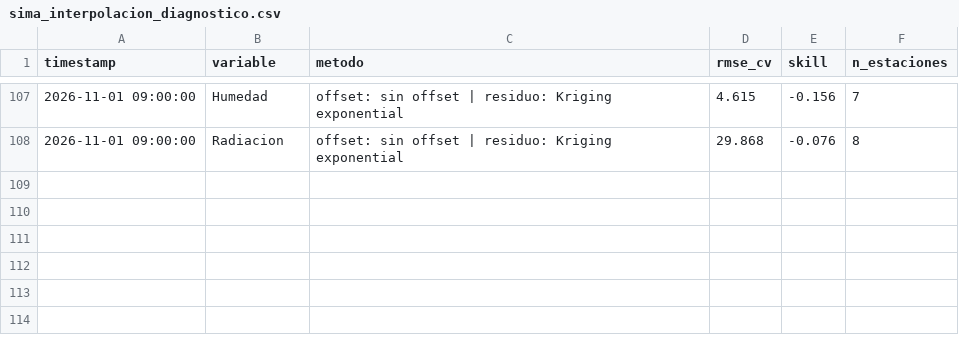
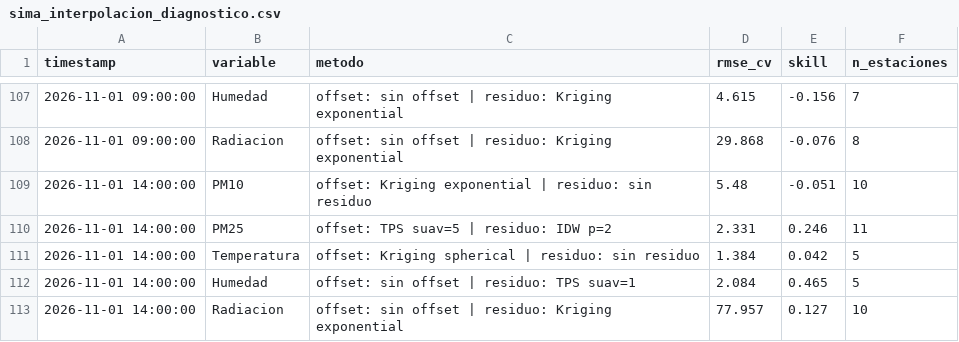
Before and after one commit to vasquez-roberto/capa_meteorologica, a CSV file: SIMA/sima_interpolacion_diagnostico.csv, drawn as a sheet; only a part is shown, gaps mark what is left out; the diff names each change by its address in the sheet, - before the commit and + after, or states it on an @@ line.

```diff
--- a/SIMA/sima_interpolacion_diagnostico.csv
+++ b/SIMA/sima_interpolacion_diagnostico.csv
+row 109: 2026-11-01 14:00:00 | PM10 | offset: Kriging exponential | residuo: sin residuo | 5.48 | -0.051 | 10
+row 110: 2026-11-01 14:00:00 | PM25 | offset: TPS suav=5 | residuo: IDW p=2 | 2.331 | 0.246 | 11
+row 111: 2026-11-01 14:00:00 | Temperatura | offset: Kriging spherical | residuo: sin residuo | 1.384 | 0.042 | 5
+row 112: 2026-11-01 14:00:00 | Humedad | offset: sin offset | residuo: TPS suav=1 | 2.084 | 0.465 | 5
+row 113: 2026-11-01 14:00:00 | Radiacion | offset: sin offset | residuo: Kriging exponential | 77.957 | 0.127 | 10
```
Also changed, not shown: Purple Air/purpleair_meteo_lecturas.csv, SIMA/sima_interpolacion_lecturas.csv, 15 other files.
